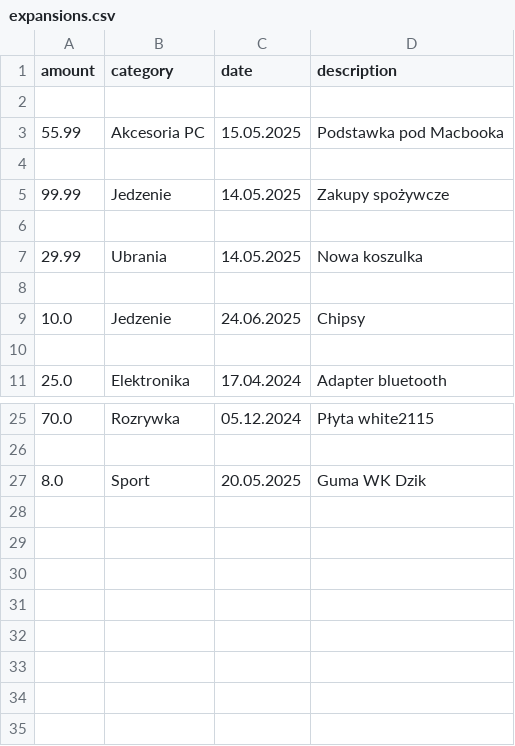
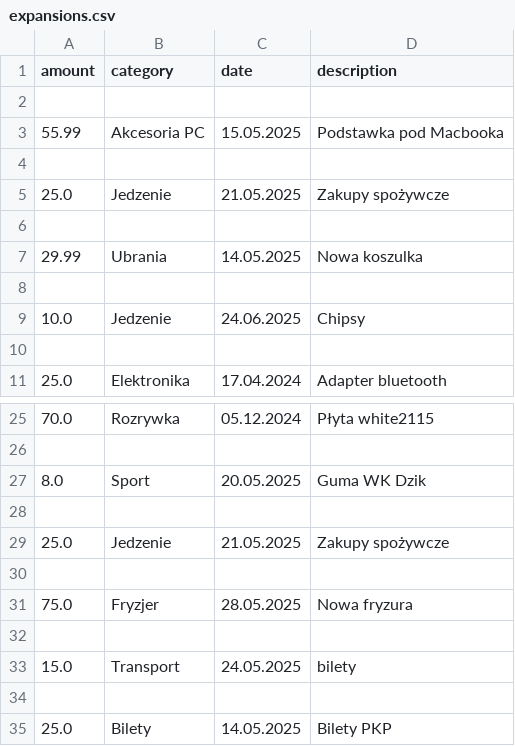
Before and after one commit to KUBA4124/Expanse-control, a CSV file: expansions.csv, drawn as a sheet; only a part is shown, gaps mark what is left out.

```diff
--- a/expansions.csv
+++ b/expansions.csv
@@ -4,3 +4,3 @@ amount,category,date,description
 
-99.99,Jedzenie,14.05.2025,Zakupy spożywcze
+25.0,Jedzenie,21.05.2025,Zakupy spożywcze
 
@@ -27 +27,9 @@ amount,category,date,description
 8.0,Sport,20.05.2025,Guma WK Dzik
+
+25.0,Jedzenie,21.05.2025,Zakupy spożywcze
+
+75.0,Fryzjer,28.05.2025,Nowa fryzura
+
+15.0,Transport,24.05.2025,bilety
+
+25.0,Bilety,14.05.2025,Bilety PKP
```
Also changed, not shown: 3 other files.
